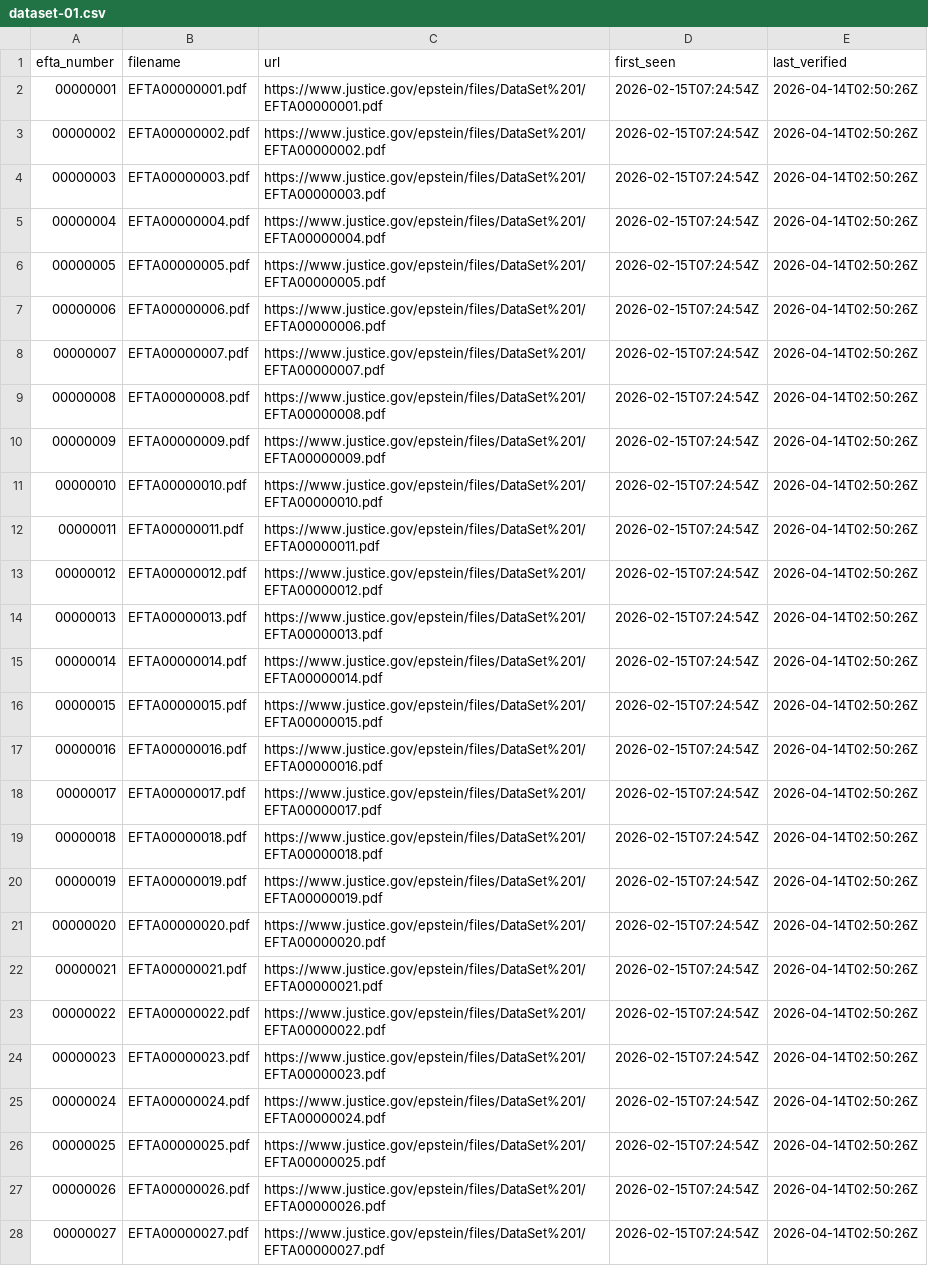
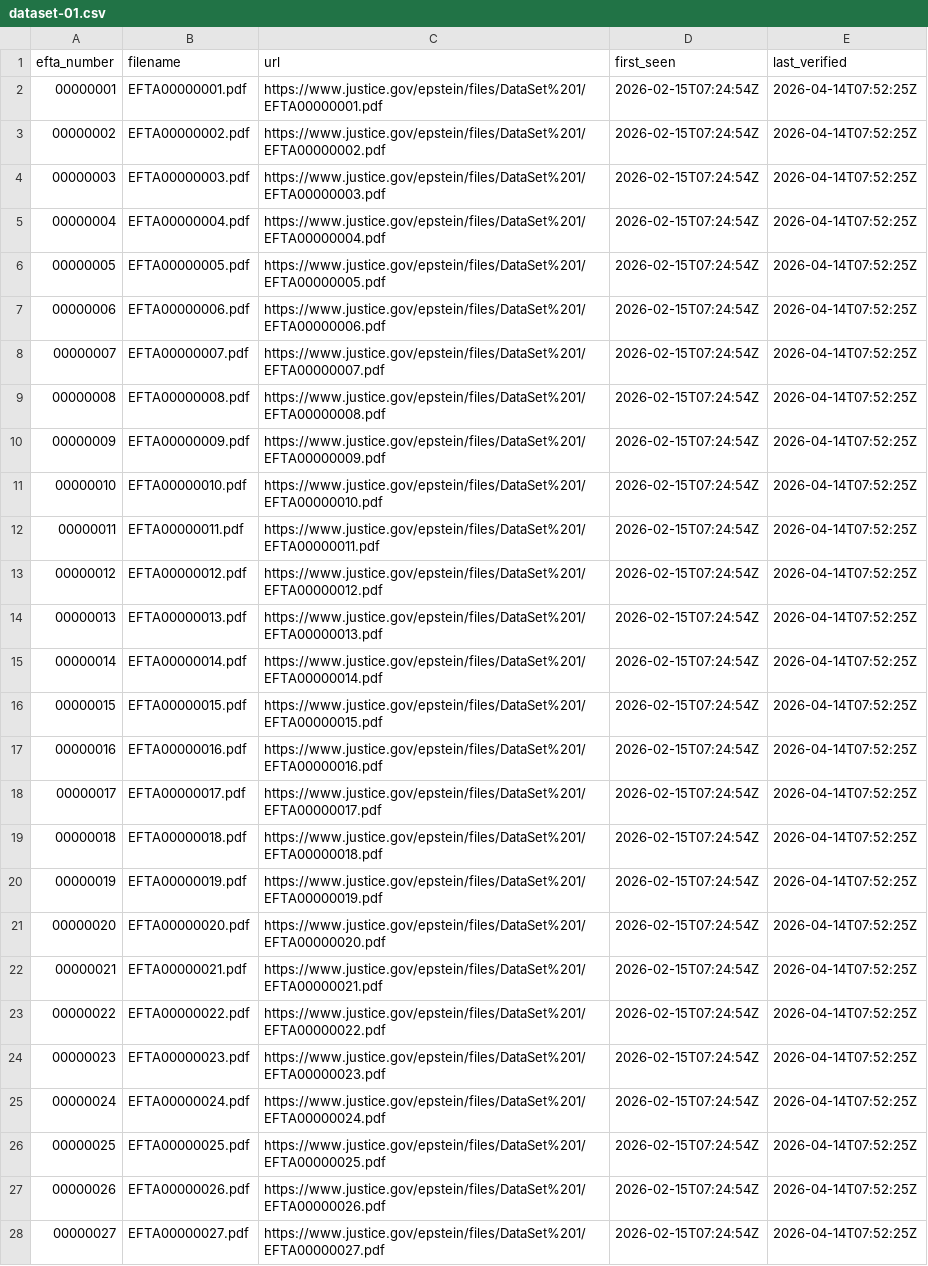
Before and after one commit to Ringmast4r/Epstein, a CSV file: manifests/dataset-01.csv, drawn as a sheet; only a part is shown; the diff covers the shown part only; the diff names each change by its address in the sheet, - before the commit and + after, or states it on an @@ line.

```diff
--- a/manifests/dataset-01.csv
+++ b/manifests/dataset-01.csv
-E2:E28 (last_verified): 2026-04-14T02:50:26Z
+E2:E28 (last_verified): 2026-04-14T07:52:25Z
```
Also changed, not shown: 23 edited cells elsewhere in this file, manifests/dataset-02.csv, manifests/dataset-03.csv, 7 other files.
